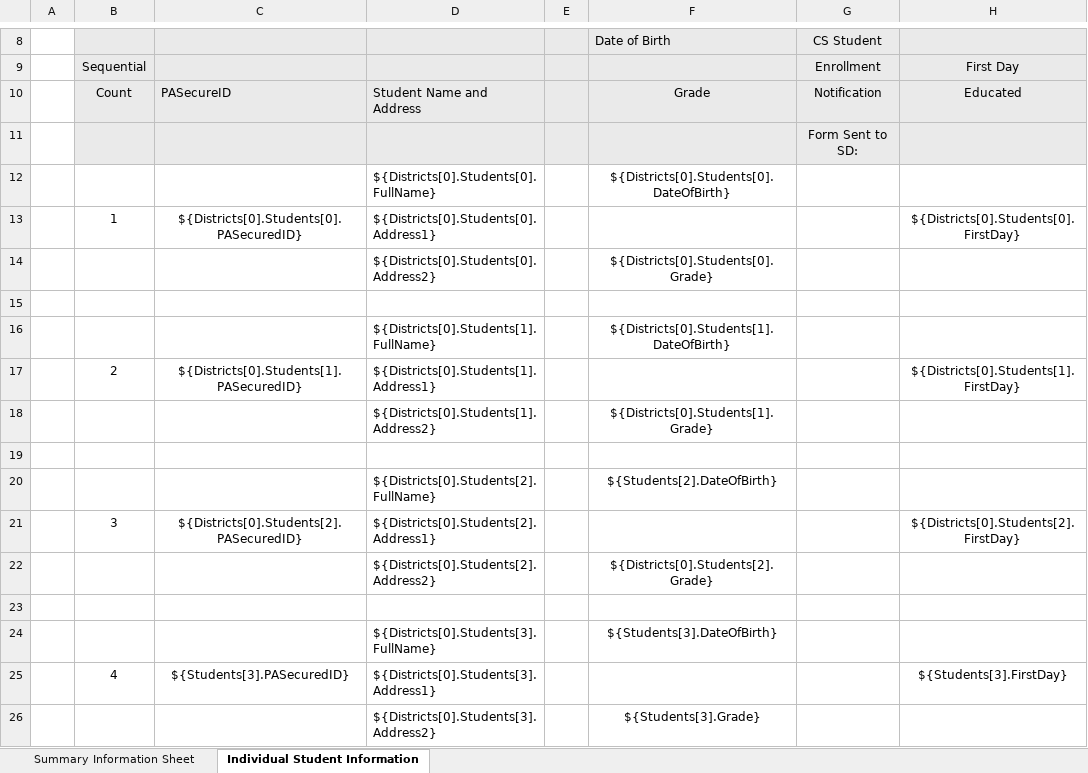
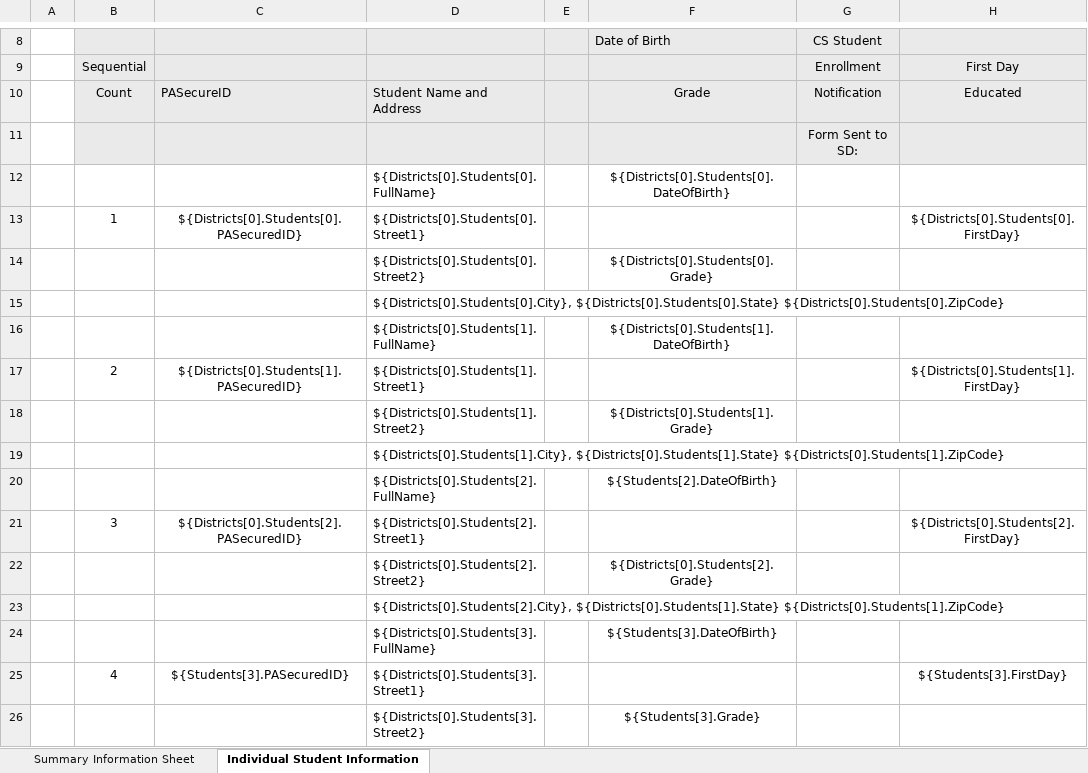
Before and after one commit to PACyberCharterSchool/billing-app, an Excel workbook: api/Templates/CSFunding 2018-19 Bulk Invoice Summary - Template.xlsx, sheet Individual Student Information, drawn as a sheet; only a part is shown, gaps mark what is left out; values as stored, in another font and other column widths than the file's, no borders; charts and pictures not drawn; the diff covers the shown part only; the diff names each change by its address in the sheet, - before the commit and + after, or states it on an @@ line.

Commit message:
Updated the bulk invoices to handle listing of long student addresses better.

```diff
--- a/api/Templates/CSFunding 2018-19 Bulk Invoice Summary - Template.xlsx (sheet Individual Student Information)
+++ b/api/Templates/CSFunding 2018-19 Bulk Invoice Summary - Template.xlsx (sheet Individual Student Information)
-D13: ${Districts[0].Students[0].Address1}
+D13: ${Districts[0].Students[0].Street1}
-D14: ${Districts[0].Students[0].Address2}
+D14: ${Districts[0].Students[0].Street2}
-D15: (empty)
+D15: ${Districts[0].Students[0].City}, ${Districts[0].Students[0].State} ${Districts[0].Students[0].ZipCode}
-D17: ${Districts[0].Students[1].Address1}
+D17: ${Districts[0].Students[1].Street1}
-D18: ${Districts[0].Students[1].Address2}
+D18: ${Districts[0].Students[1].Street2}
-D19: (empty)
+D19: ${Districts[0].Students[1].City}, ${Districts[0].Students[1].State} ${Districts[0].Students[1].ZipCode}
-D21: ${Districts[0].Students[2].Address1}
+D21: ${Districts[0].Students[2].Street1}
-D22: ${Districts[0].Students[2].Address2}
+D22: ${Districts[0].Students[2].Street2}
-D23: (empty)
+D23: ${Districts[0].Students[2].City}, ${Districts[0].Students[1].State} ${Districts[0].Students[1].ZipCode}
-D25: ${Districts[0].Students[3].Address1}
+D25: ${Districts[0].Students[3].Street1}
-D26: ${Districts[0].Students[3].Address2}
+D26: ${Districts[0].Students[3].Street2}
```
Also changed, not shown: 1 added row and 12 edited cells elsewhere in this sheet, api/Templates/CSFunding 2017-18 Bulk Invoice Summary w Signature - Template.xlsx.
